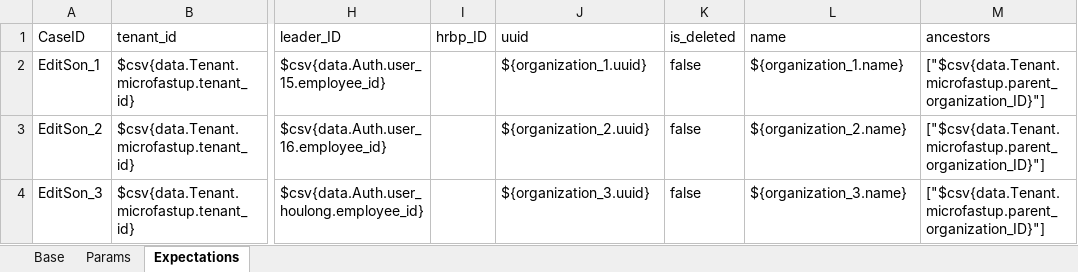
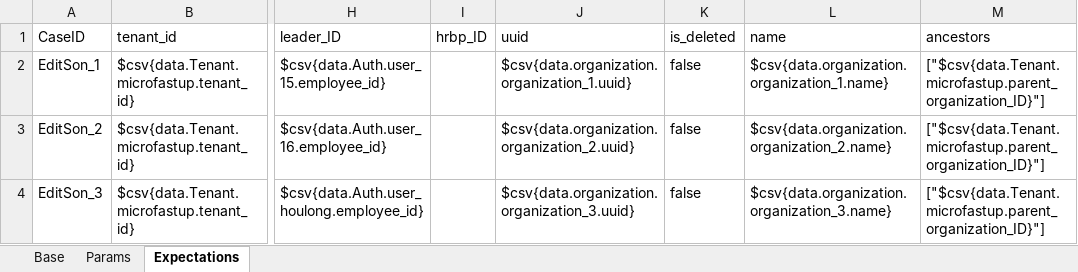
Before and after one commit to GuchenLanyue/QiFeiApi, an Excel workbook: sources/case/EditSon.xlsx, sheet Expectations, drawn as a sheet; only a part is shown, gaps mark what is left out; values as stored, in another font and other column widths than the file's, no borders; the diff names each change by its address in the sheet, - before the commit and + after, or states it on an @@ line.

```diff
--- a/sources/case/EditSon.xlsx (sheet Expectations)
+++ b/sources/case/EditSon.xlsx (sheet Expectations)
-J2 (uuid): ${organization_1.uuid}
+J2 (uuid): $csv{data.organization.organization_1.uuid}
-L2 (name): ${organization_1.name}
+L2 (name): $csv{data.organization.organization_1.name}
-J3 (uuid): ${organization_2.uuid}
+J3 (uuid): $csv{data.organization.organization_2.uuid}
-L3 (name): ${organization_2.name}
+L3 (name): $csv{data.organization.organization_2.name}
-J4 (uuid): ${organization_3.uuid}
+J4 (uuid): $csv{data.organization.organization_3.uuid}
-L4 (name): ${organization_3.name}
+L4 (name): $csv{data.organization.organization_3.name}
```
Also changed, not shown: sheet Params, sources/case/TransferIn.xlsx, sources/config/release/data.xlsx.
